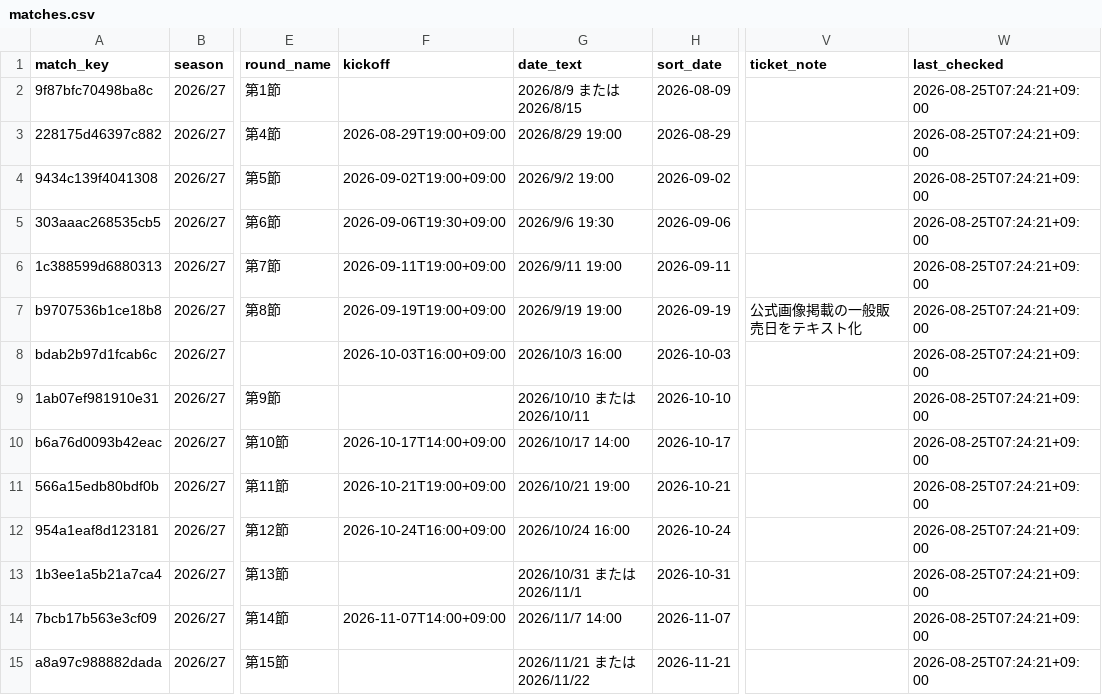
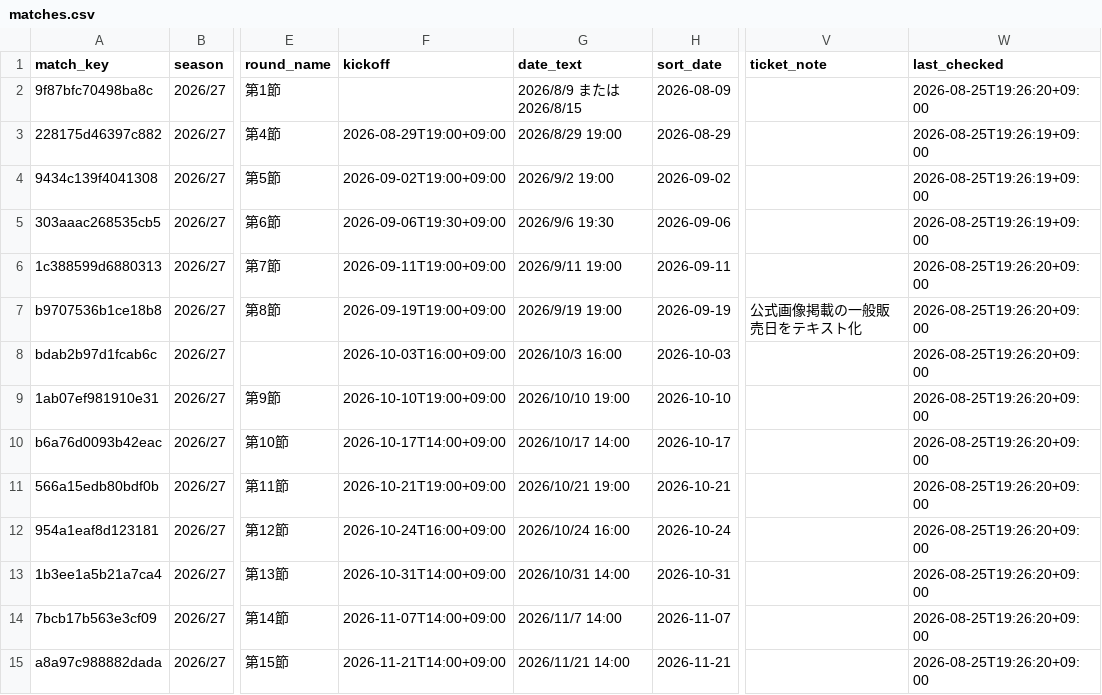
Before and after one commit to bizdocsupport/club-ticket-navi-kyoto, a CSV file: data/matches.csv, drawn as a sheet; only a part is shown, gaps mark what is left out; the diff covers the shown part only; the diff names each change by its address in the sheet, - before the commit and + after, or states it on an @@ line.

```diff
--- a/data/matches.csv
+++ b/data/matches.csv
-W2 (last_checked): 2026-08-25T07:24:21+09:00
+W2 (last_checked): 2026-08-25T19:26:20+09:00
-W3:W5 (last_checked): 2026-08-25T07:24:21+09:00
+W3:W5 (last_checked): 2026-08-25T19:26:19+09:00
-W6:W15 (last_checked): 2026-08-25T07:24:21+09:00
+W6:W15 (last_checked): 2026-08-25T19:26:20+09:00
-F9 (kickoff): (empty)
+F9 (kickoff): 2026-10-10T19:00+09:00
-G9 (date_text): 2026/10/10 または 2026/10/11
+G9 (date_text): 2026/10/10 19:00
-F13 (kickoff): (empty)
+F13 (kickoff): 2026-10-31T14:00+09:00
-G13 (date_text): 2026/10/31 または 2026/11/1
+G13 (date_text): 2026/10/31 14:00
-F15 (kickoff): (empty)
+F15 (kickoff): 2026-11-21T14:00+09:00
-G15 (date_text): 2026/11/21 または 2026/11/22
+G15 (date_text): 2026/11/21 14:00
```
Also changed, not shown: 1 added row, 1 removed row and 23 edited cells elsewhere in this file, data/ticket_news.csv, 1 other file.
